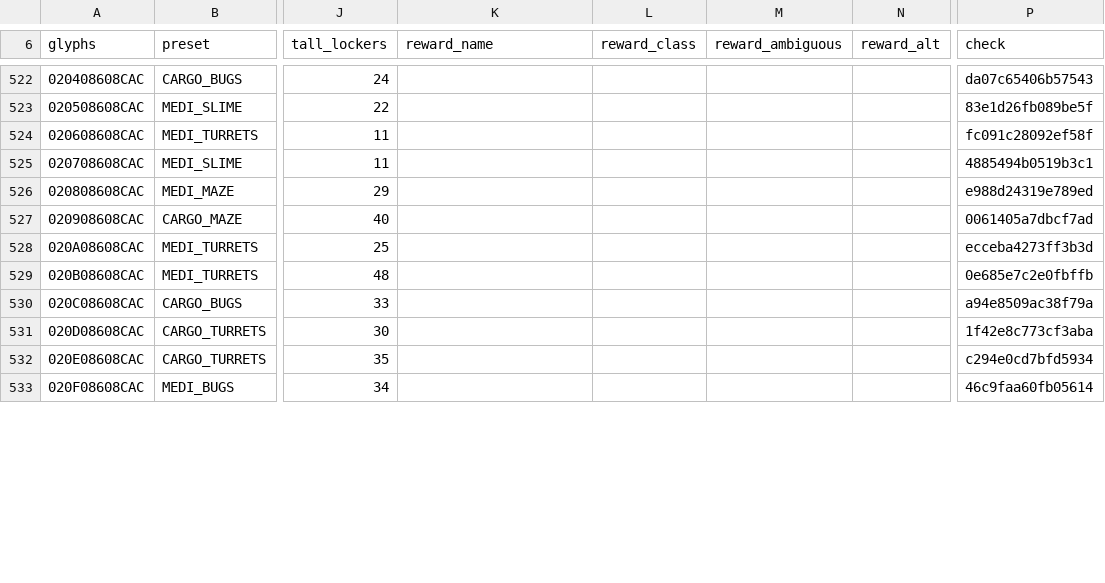
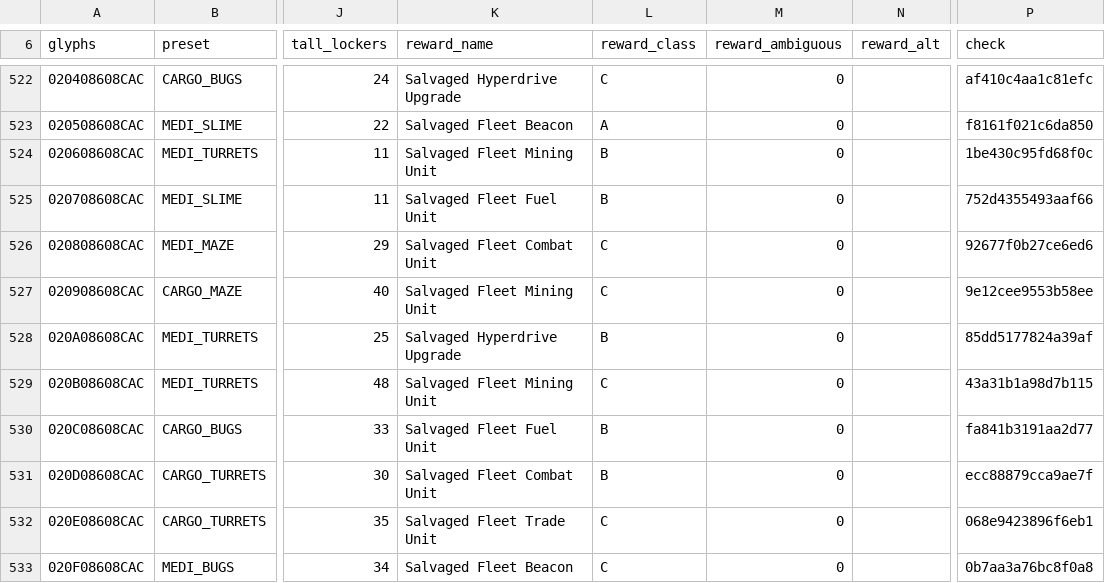
Before and after one commit to vikkitor93-coder/nms-derelict-atlas, a CSV file: regions/g00/08/608/08608CAC.csv, drawn as a sheet; only a part is shown, gaps mark what is left out; the diff covers the shown part only; the diff names each change by its address in the sheet, - before the commit and + after, or states it on an @@ line.

Commit message:
end rewards (2 regions, format 3)

```diff
--- a/regions/g00/08/608/08608CAC.csv
+++ b/regions/g00/08/608/08608CAC.csv
-K522 (reward_name): (empty)
+K522 (reward_name): Salvaged Hyperdrive Upgrade
-L522 (reward_class): (empty)
+L522 (reward_class): C
-M522:M533 (reward_ambiguous): (empty)
+M522:M533 (reward_ambiguous): 0
-P522 (check): da07c65406b57543
+P522 (check): af410c4aa1c81efc
-K523 (reward_name): (empty)
+K523 (reward_name): Salvaged Fleet Beacon
-L523 (reward_class): (empty)
+L523 (reward_class): A
-P523 (check): 83e1d26fb089be5f
+P523 (check): f8161f021c6da850
-K524 (reward_name): (empty)
+K524 (reward_name): Salvaged Fleet Mining Unit
-L524:L525 (reward_class): (empty)
+L524:L525 (reward_class): B
-P524 (check): fc091c28092ef58f
+P524 (check): 1be430c95fd68f0c
-K525 (reward_name): (empty)
+K525 (reward_name): Salvaged Fleet Fuel Unit
-P525 (check): 4885494b0519b3c1
+P525 (check): 752d4355493aaf66
-K526 (reward_name): (empty)
+K526 (reward_name): Salvaged Fleet Combat Unit
-L526:L527 (reward_class): (empty)
+L526:L527 (reward_class): C
-P526 (check): e988d24319e789ed
+P526 (check): 92677f0b27ce6ed6
-K527 (reward_name): (empty)
+K527 (reward_name): Salvaged Fleet Mining Unit
-P527 (check): 0061405a7dbcf7ad
+P527 (check): 9e12cee9553b58ee
-K528 (reward_name): (empty)
+K528 (reward_name): Salvaged Hyperdrive Upgrade
-L528 (reward_class): (empty)
+L528 (reward_class): B
-P528 (check): ecceba4273ff3b3d
+P528 (check): 85dd5177824a39af
-K529 (reward_name): (empty)
+K529 (reward_name): Salvaged Fleet Mining Unit
-L529 (reward_class): (empty)
+L529 (reward_class): C
-P529 (check): 0e685e7c2e0fbffb
+P529 (check): 43a31b1a98d7b115
-K530 (reward_name): (empty)
+K530 (reward_name): Salvaged Fleet Fuel Unit
-L530:L531 (reward_class): (empty)
+L530:L531 (reward_class): B
-P530 (check): a94e8509ac38f79a
+P530 (check): fa841b3191aa2d77
-K531 (reward_name): (empty)
+K531 (reward_name): Salvaged Fleet Combat Unit
-P531 (check): 1f42e8c773cf3aba
+P531 (check): ecc88879cca9ae7f
-K532 (reward_name): (empty)
+K532 (reward_name): Salvaged Fleet Trade Unit
-L532:L533 (reward_class): (empty)
+L532:L533 (reward_class): C
-P532 (check): c294e0cd7bfd5934
+P532 (check): 068e9423896f6eb1
-K533 (reward_name): (empty)
+K533 (reward_name): Salvaged Fleet Beacon
-P533 (check): 46c9faa60fb05614
+P533 (check): 0b7aa3a76bc8f0a8
```
Also changed, not shown: 131 edited cells elsewhere in this file, 2 other files.
